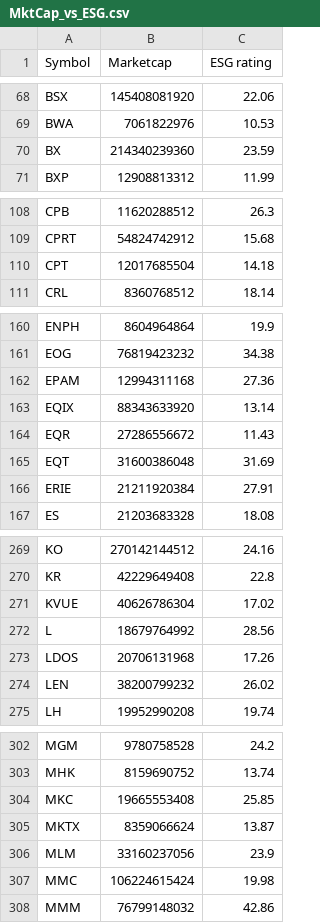
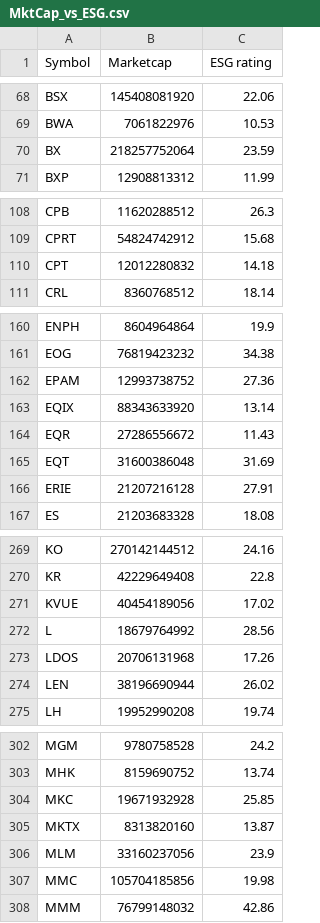
Before and after one commit to NiamP/NiamP.github.io, a CSV file: MktCap_vs_ESG.csv, drawn as a sheet; only a part is shown, gaps mark what is left out; the diff covers the shown part only.

```diff
--- a/MktCap_vs_ESG.csv
+++ b/MktCap_vs_ESG.csv
@@ -69,3 +69,3 @@ BSX,145408081920,22.06
 BWA,7061822976,10.53
-BX,214340239360,23.59
+BX,218257752064,23.59
 BXP,12908813312,11.99
@@ -109,3 +109,3 @@ CPB,11620288512,26.3
 CPRT,54824742912,15.68
-CPT,12017685504,14.18
+CPT,12012280832,14.18
 CRL,8360768512,18.14
@@ -161,3 +161,3 @@ ENPH,8604964864,19.9
 EOG,76819423232,34.38
-EPAM,12994311168,27.36
+EPAM,12993738752,27.36
 EQIX,88343633920,13.14
@@ -165,3 +165,3 @@ EQR,27286556672,11.43
 EQT,31600386048,31.69
-ERIE,21211920384,27.91
+ERIE,21207216128,27.91
 ES,21203683328,18.08
@@ -270,6 +270,6 @@ KO,270142144512,24.16
 KR,42229649408,22.8
-KVUE,40626786304,17.02
+KVUE,40454189056,17.02
 L,18679764992,28.56
 LDOS,20706131968,17.26
-LEN,38200799232,26.02
+LEN,38196690944,26.02
 LH,19952990208,19.74
@@ -303,6 +303,6 @@ MGM,9780758528,24.2
 MHK,8159690752,13.74
-MKC,19665553408,25.85
-MKTX,8359066624,13.87
+MKC,19671932928,25.85
+MKTX,8313820160,13.87
 MLM,33160237056,23.9
-MMC,106224615424,19.98
+MMC,105704185856,19.98
 MMM,76799148032,42.86
```
Also changed, not shown: 11 edited cells elsewhere in this file, linregressionRevESG.csv, top5prices.csv.
